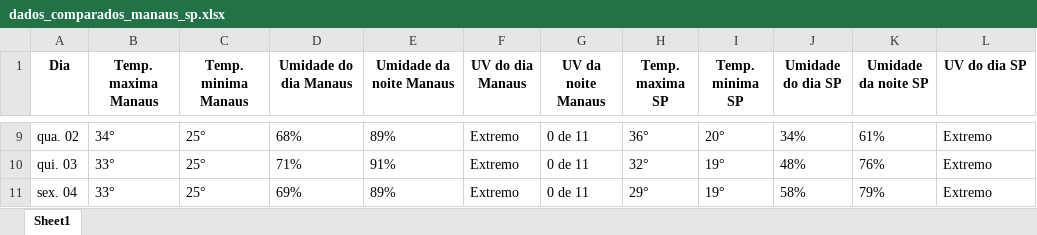
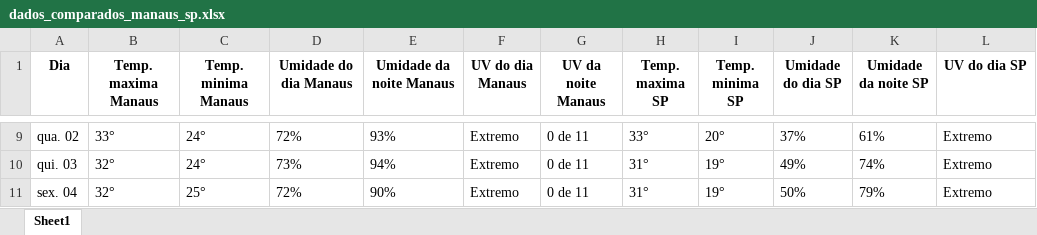
Before and after one commit to Automation-Avengers/Monitor_climatico, an Excel workbook: bot-coleta-de-dados-climáticos/dados_comparados_manaus_sp.xlsx, sheet Sheet1, drawn as a sheet; only a part is shown, gaps mark what is left out; values as stored, in another font and other column widths than the file's, no borders; the diff covers the shown part only; the diff names each change by its address in the sheet, - before the commit and + after, or states it on an @@ line.

```diff
--- a/bot-coleta-de-dados-climáticos/dados_comparados_manaus_sp.xlsx (sheet Sheet1)
+++ b/bot-coleta-de-dados-climáticos/dados_comparados_manaus_sp.xlsx (sheet Sheet1)
-B9 (Temp. maxima Manaus): 34°
+B9 (Temp. maxima Manaus): 33°
-C9:C10 (Temp. minima Manaus): 25°
+C9:C10 (Temp. minima Manaus): 24°
-D9 (Umidade do dia Manaus): 68%
+D9 (Umidade do dia Manaus): 72%
-E9 (Umidade da noite Manaus): 89%
+E9 (Umidade da noite Manaus): 93%
-H9 (Temp. maxima SP): 36°
+H9 (Temp. maxima SP): 33°
-J9 (Umidade do dia SP): 34%
+J9 (Umidade do dia SP): 37%
-B10:B11 (Temp. maxima Manaus): 33°
+B10:B11 (Temp. maxima Manaus): 32°
-D10 (Umidade do dia Manaus): 71%
+D10 (Umidade do dia Manaus): 73%
-E10 (Umidade da noite Manaus): 91%
+E10 (Umidade da noite Manaus): 94%
-H10 (Temp. maxima SP): 32°
+H10 (Temp. maxima SP): 31°
-J10 (Umidade do dia SP): 48%
+J10 (Umidade do dia SP): 49%
-K10 (Umidade da noite SP): 76%
+K10 (Umidade da noite SP): 74%
-D11 (Umidade do dia Manaus): 69%
+D11 (Umidade do dia Manaus): 72%
-E11 (Umidade da noite Manaus): 89%
+E11 (Umidade da noite Manaus): 90%
-H11 (Temp. maxima SP): 29°
+H11 (Temp. maxima SP): 31°
-J11 (Umidade do dia SP): 58%
+J11 (Umidade do dia SP): 50%
```
Also changed, not shown: 36 edited cells elsewhere in this sheet, bot-coleta-de-dados-climáticos/dados_clima_manaus.xlsx, bot-coleta-de-dados-climáticos/dados_clima_saopaulo.xlsx, 1 other file.
